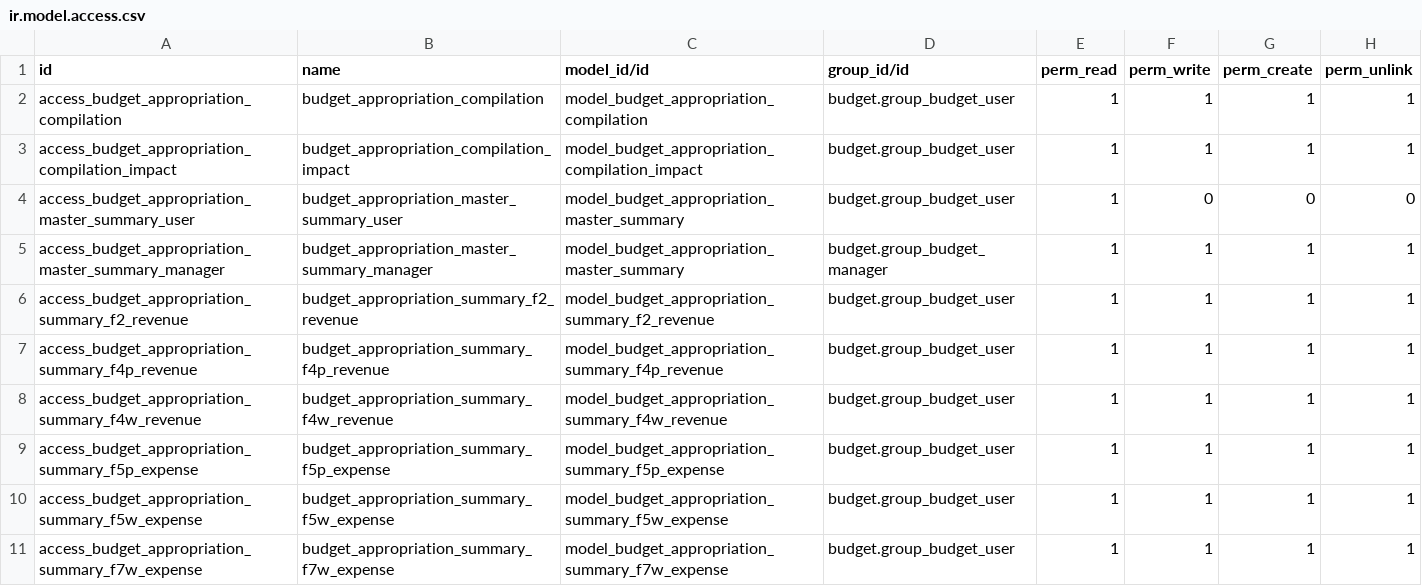
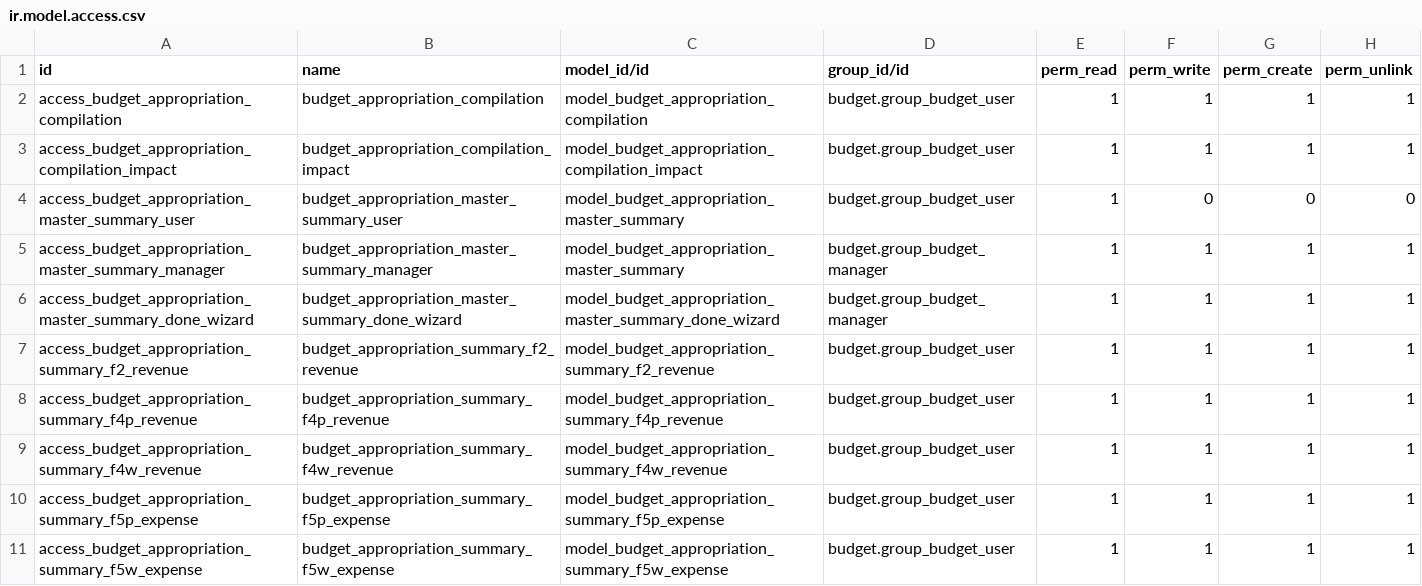
Before and after one commit to Aginix/kmitl, a CSV file: budget_appropriation_summary/security/ir.model.access.csv, drawn as a sheet; only a part is shown; the shorter side is filled out with more unchanged rows; the diff names each change by its address in the sheet, - before the commit and + after, or states it on an @@ line.

Commit message:
[16.0][IMP] budget_appropriation_summary: add confirmation validations and done wizard (#528)

```diff
--- a/budget_appropriation_summary/security/ir.model.access.csv
+++ b/budget_appropriation_summary/security/ir.model.access.csv
+row 6: access_budget_appropriation_master_summary_done_wizard | budget_appropriation_master_summary_done_wizard | model_budget_appropriation_master_summary_done_wizard | budget.group_budget_manager | 1 | 1 | 1 | 1
```
Also changed, not shown: 7 other files.
